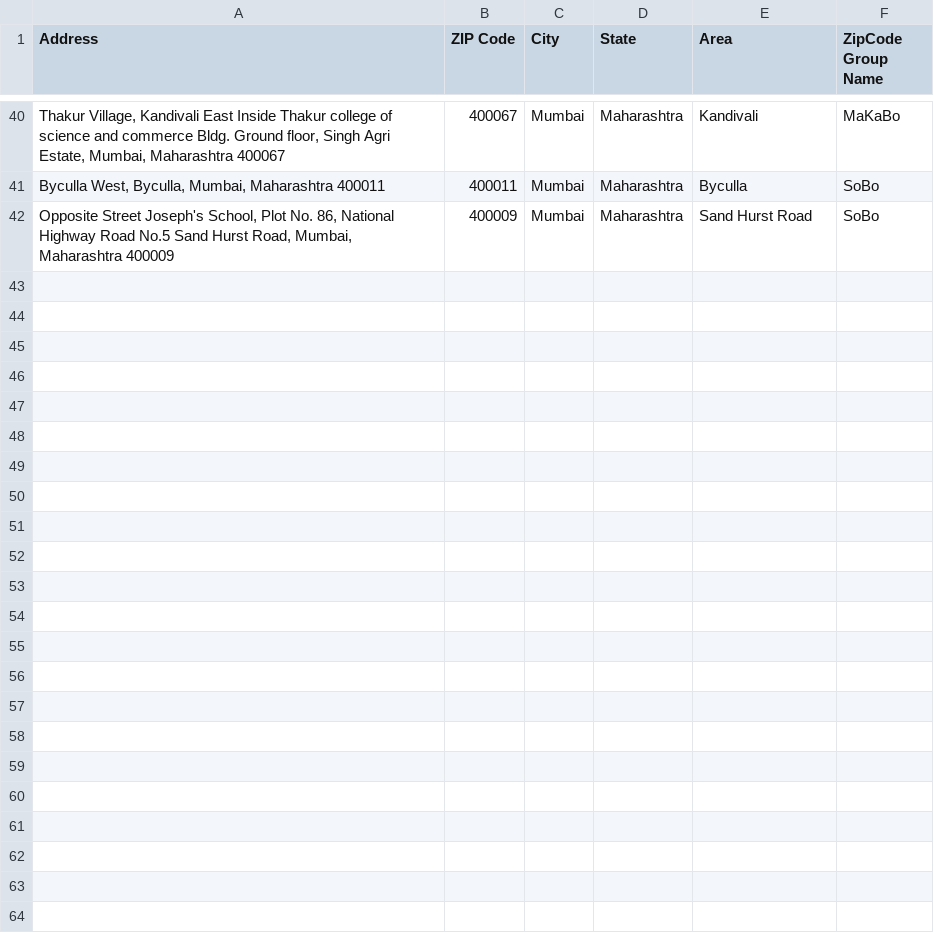
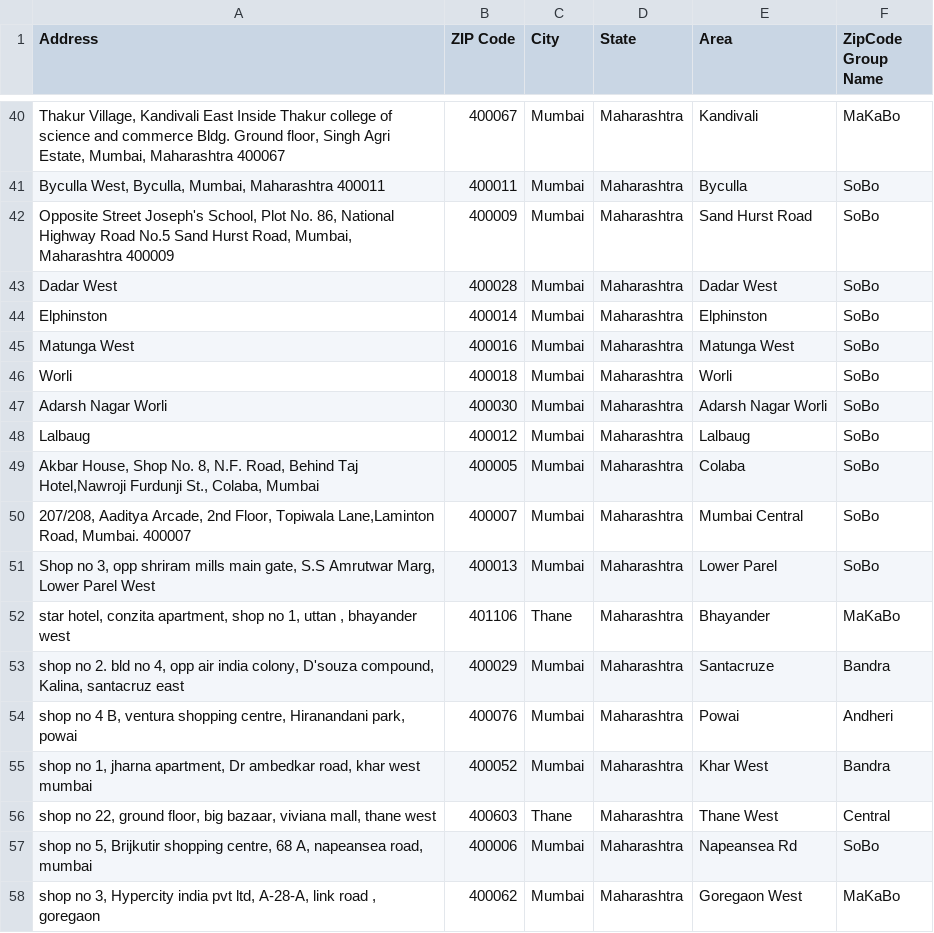
Before and after one commit to rakeshjangirehs/mineral_water, a CSV file: Import/Excel Files/3. ZIP Codes.csv, drawn as a sheet; only a part is shown, gaps mark what is left out; the diff names each change by its address in the sheet, - before the commit and + after, or states it on an @@ line.

```diff
--- a/Import/Excel Files/3. ZIP Codes.csv
+++ b/Import/Excel Files/3. ZIP Codes.csv
+row 43: Dadar West | 400028 | Mumbai | Maharashtra | Dadar West | SoBo
+row 44: Elphinston | 400014 | Mumbai | Maharashtra | Elphinston | SoBo
+row 45: Matunga West | 400016 | Mumbai | Maharashtra | Matunga West | SoBo
+row 46: Worli | 400018 | Mumbai | Maharashtra | Worli | SoBo
+row 47: Adarsh Nagar Worli | 400030 | Mumbai | Maharashtra | Adarsh Nagar Worli | SoBo
+row 48: Lalbaug | 400012 | Mumbai | Maharashtra | Lalbaug | SoBo
+row 49: Akbar House, Shop No. 8, N.F. Road, Behind Taj Hotel,Nawroji Furdunji St., Colaba, Mumbai | 400005 | Mumbai | Maharashtra | Colaba | SoBo
+row 50: 207/208, Aaditya Arcade, 2nd Floor, Topiwala Lane,Laminton Road, Mumbai. 400007 | 400007 | Mumbai | Maharashtra | Mumbai Central | SoBo
+row 51: Shop no 3, opp shriram mills main gate, S.S Amrutwar Marg, Lower Parel West | 400013 | Mumbai | Maharashtra | Lower Parel | SoBo
+row 52: star hotel, conzita apartment, shop no 1, uttan , bhayander west | 401106 | Thane | Maharashtra | Bhayander | MaKaBo
+row 53: shop no 2. bld no 4, opp air india colony, D'souza compound, Kalina, santacruz east | 400029 | Mumbai | Maharashtra | Santacruze | Bandra
+row 54: shop no 4 B, ventura shopping centre, Hiranandani park, powai | 400076 | Mumbai | Maharashtra | Powai | Andheri
+row 55: shop no 1, jharna apartment, Dr ambedkar road, khar west mumbai | 400052 | Mumbai | Maharashtra | Khar West | Bandra
+row 56: shop no 22, ground floor, big bazaar, viviana mall, thane west | 400603 | Thane | Maharashtra | Thane West | Central
+row 57: shop no 5, Brijkutir shopping centre, 68 A, napeansea road, mumbai | 400006 | Mumbai | Maharashtra | Napeansea Rd | SoBo
+row 58: shop no 3, Hypercity india pvt ltd, A-28-A, link road , goregaon | 400062 | Mumbai | Maharashtra | Goregaon West | MaKaBo
```
Also changed, not shown: Import/Excel Files/4. Users.csv, 28 other files.
